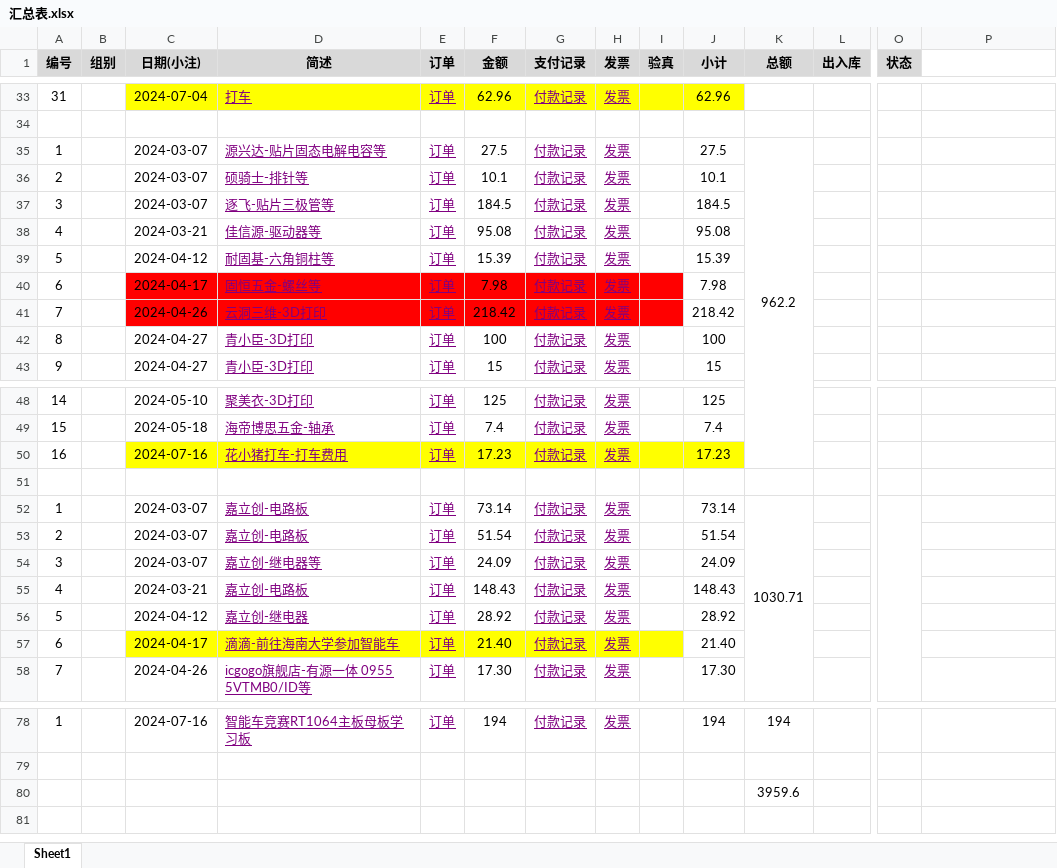
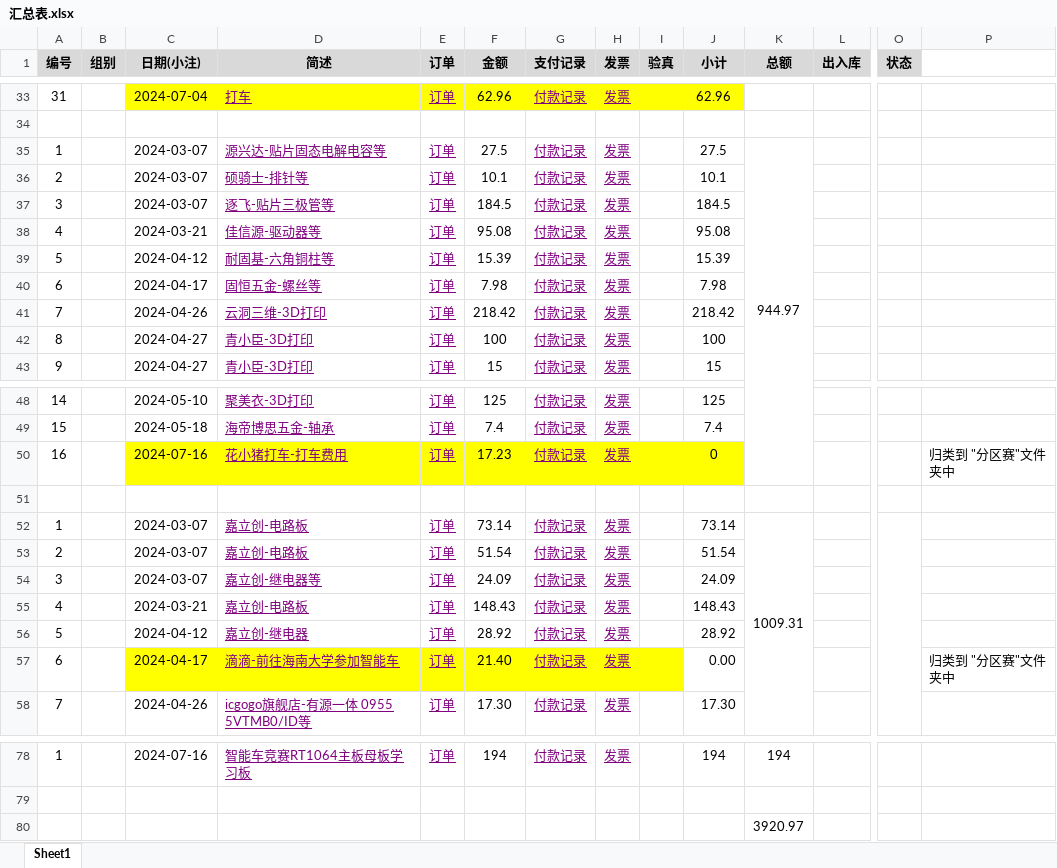
Before and after one commit to xhao79/smartcar_2024, an Excel workbook: expense/视觉组/2024-08-07/汇总表.xlsx, sheet Sheet1, drawn as a sheet; only a part is shown, gaps mark what is left out; values as stored, in another font and other column widths than the file's, no borders; conditional formats not drawn; the diff names each change by its address in the sheet, - before the commit and + after, or states it on an @@ line.

Commit message:
将打车归类到 分赛区 文件夹下

```diff
--- a/expense/视觉组/2024-08-07/汇总表.xlsx (sheet Sheet1)
+++ b/expense/视觉组/2024-08-07/汇总表.xlsx (sheet Sheet1)
-K35 (总额): 962.2
+K35 (总额): 944.97
-C40:I41 fill: #FF0000
+C40:I41 fill: none
-J50 (小计): 17.23
+J50 (小计): 0
-P50: (empty)
+P50: 归类到 "分区赛"文件夹中
-K52 (总额): 1030.71
+K52 (总额): 1009.31
-J57 (小计): 21.40
+J57 (小计): 0.00
-P57: (empty)
+P57: 归类到 "分区赛"文件夹中
-K80 (总额): 3959.6
+K80 (总额): 3920.97
```
